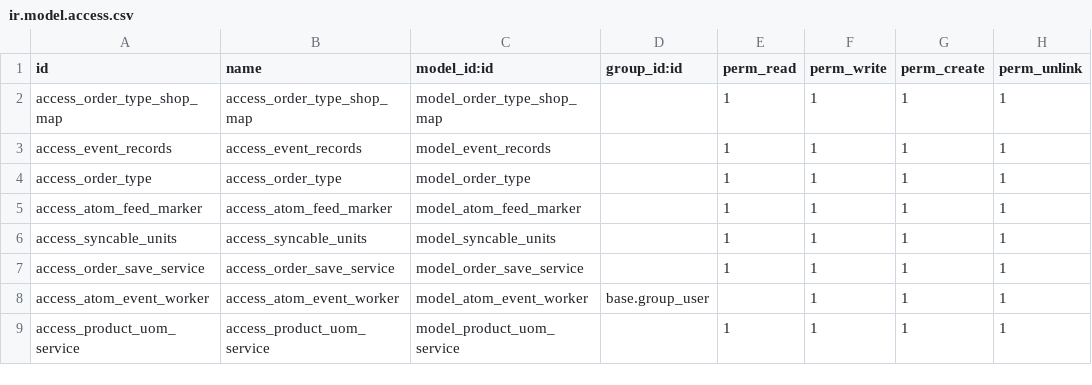
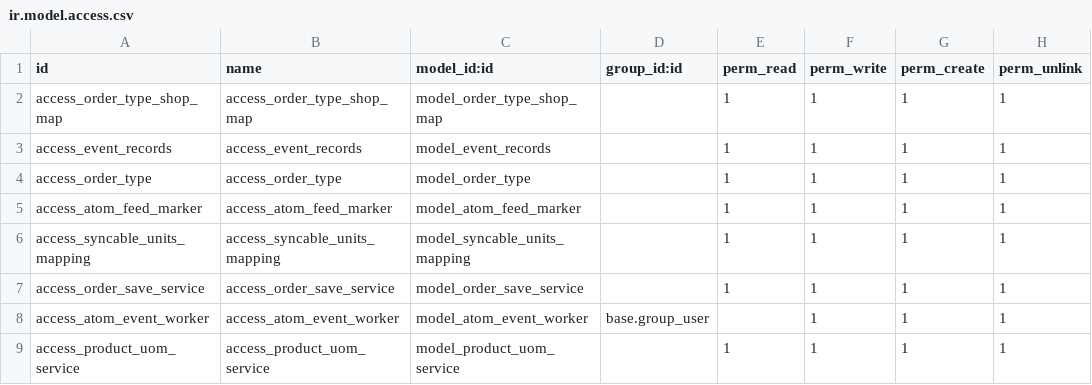
Before and after one commit to Bahmni/odoo-modules, a CSV file: bahmni_atom_feed/security/ir.model.access.csv, drawn as a sheet; only a part is shown; the diff names each change by its address in the sheet, - before the commit and + after, or states it on an @@ line.

Commit message:
BAH-1169: Update the 'syncable units mapping' model name

```diff
--- a/bahmni_atom_feed/security/ir.model.access.csv
+++ b/bahmni_atom_feed/security/ir.model.access.csv
-A6 (id): access_syncable_units
+A6 (id): access_syncable_units_mapping
-B6 (name): access_syncable_units
+B6 (name): access_syncable_units_mapping
-C6 (model_id:id): model_syncable_units
+C6 (model_id:id): model_syncable_units_mapping
```
Also changed, not shown: 6 other files.
